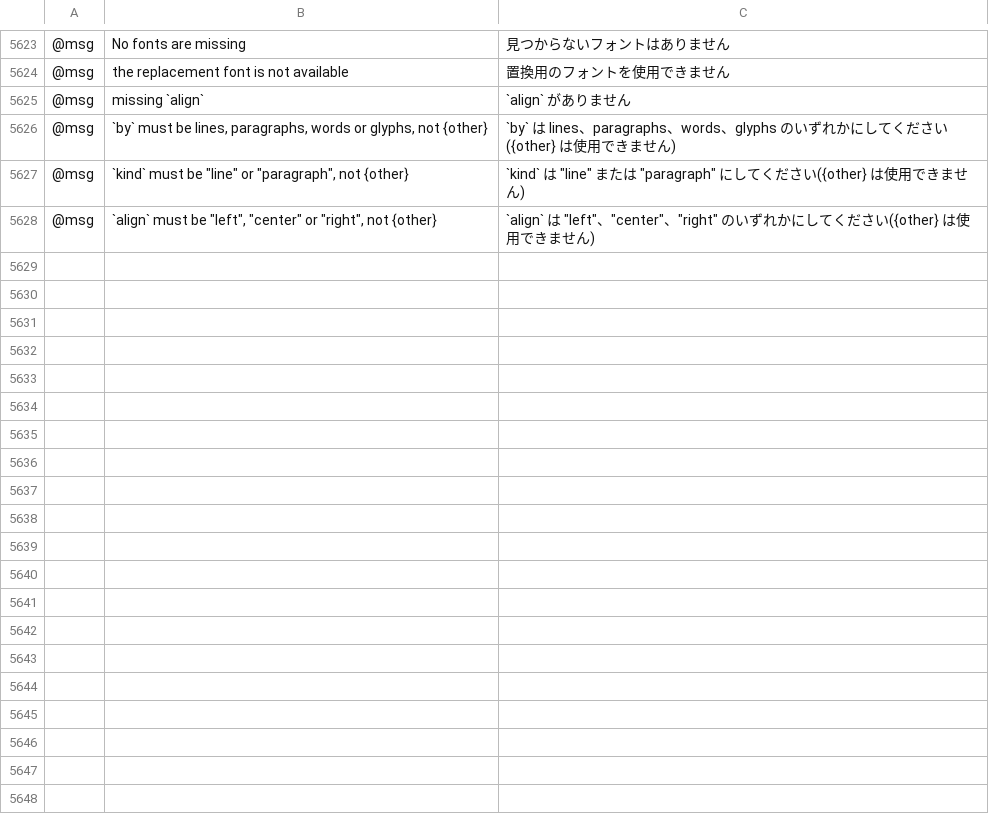
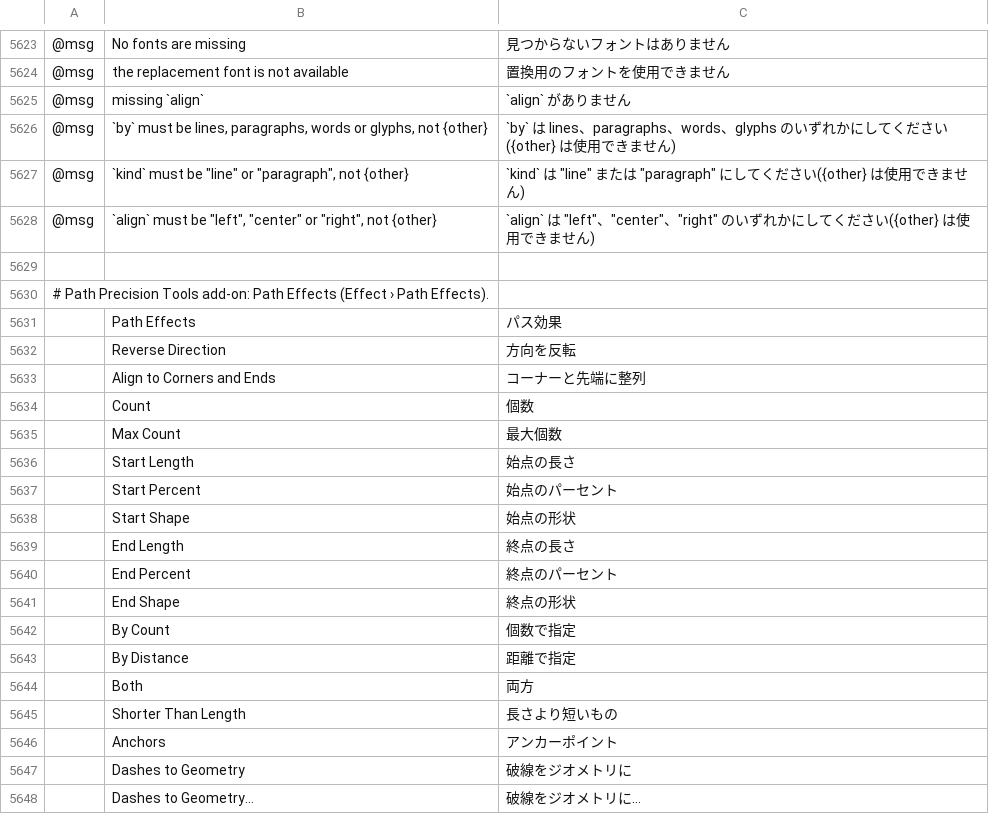
Before and after one commit to B-EtterDigital/C0vectorcraft, a TSV file: crates/ui-egui/src/i18n/ja.tsv, drawn as a sheet; only a part is shown, gaps mark what is left out; the diff covers the shown part only; the diff names each change by its address in the sheet, - before the commit and + after, or states it on an @@ line.

```diff
--- a/crates/ui-egui/src/i18n/ja.tsv
+++ b/crates/ui-egui/src/i18n/ja.tsv
+row 5629: (empty)
+row 5630: # Path Precision Tools add-on: Path Effects (Effect › Path Effects).
+row 5631:  | Path Effects | パス効果
+row 5632:  | Reverse Direction | 方向を反転
+row 5633:  | Align to Corners and Ends | コーナーと先端に整列
+row 5634:  | Count | 個数
+row 5635:  | Max Count | 最大個数
+row 5636:  | Start Length | 始点の長さ
+row 5637:  | Start Percent | 始点のパーセント
+row 5638:  | Start Shape | 始点の形状
+row 5639:  | End Length | 終点の長さ
+row 5640:  | End Percent | 終点のパーセント
+row 5641:  | End Shape | 終点の形状
+row 5642:  | By Count | 個数で指定
+row 5643:  | By Distance | 距離で指定
+row 5644:  | Both | 両方
+row 5645:  | Shorter Than Length | 長さより短いもの
+row 5646:  | Anchors | アンカーポイント
+row 5647:  | Dashes to Geometry | 破線をジオメトリに
+row 5648:  | Dashes to Geometry… | 破線をジオメトリに…
```
Also changed, not shown: 21 added rows elsewhere in this file, crates/ui-egui/src/i18n/bg.tsv, crates/ui-egui/src/i18n/el.tsv, 45 other files.
